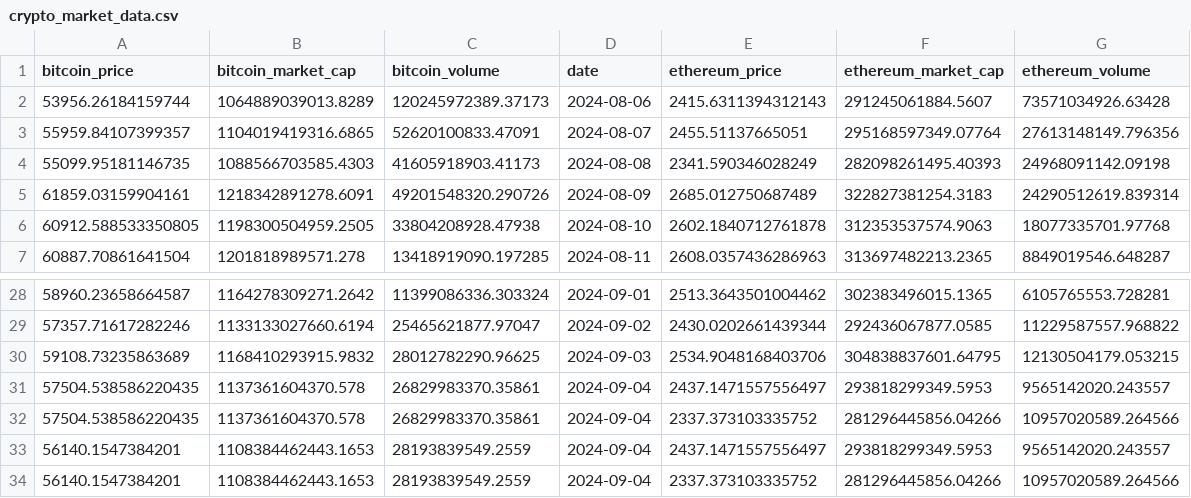
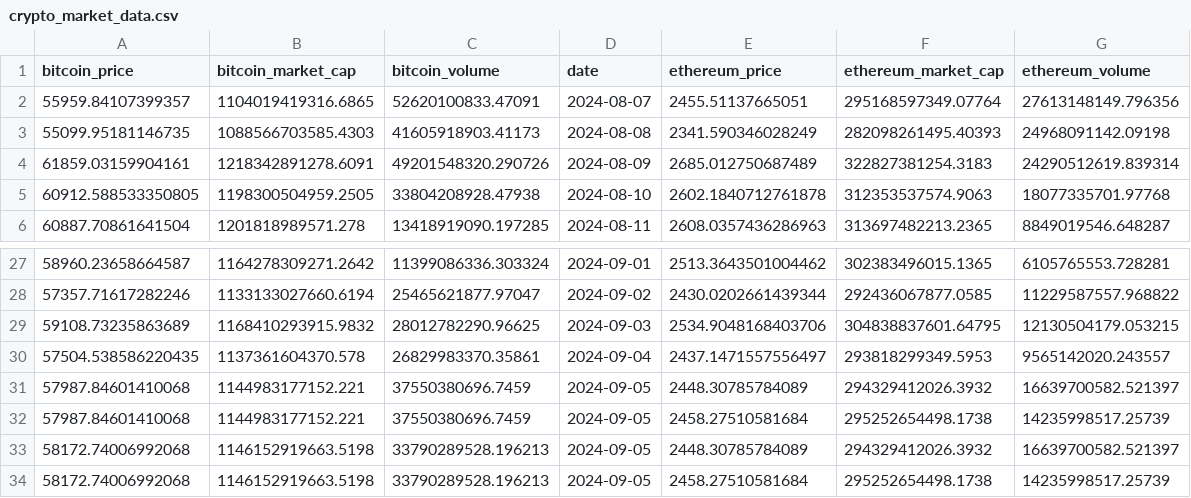
Before and after one commit to boilerrat/BlockScent, a CSV file: csv/crypto_market_data.csv, drawn as a sheet; only a part is shown, gaps mark what is left out.

```diff
--- a/csv/crypto_market_data.csv
+++ b/csv/crypto_market_data.csv
@@ -1,3 +1,2 @@
 bitcoin_price,bitcoin_market_cap,bitcoin_volume,date,ethereum_price,ethereum_market_cap,ethereum_volume
-53956.26184159744,1064889039013.8289,120245972389.37173,2024-08-06,2415.6311394312143,291245061884.5607,73571034926.63428
 55959.84107399357,1104019419316.6865,52620100833.47091,2024-08-07,2455.51137665051,295168597349.07764,27613148149.796356
@@ -31,4 +30,5 @@ bitcoin_price,bitcoin_market_cap,bitcoin_volume,date,ethereum_price,ethereum_mar
 57504.538586220435,1137361604370.578,26829983370.35861,2024-09-04,2437.1471557556497,293818299349.5953,9565142020.243557
-57504.538586220435,1137361604370.578,26829983370.35861,2024-09-04,2337.373103335752,281296445856.04266,10957020589.264566
-56140.1547384201,1108384462443.1653,28193839549.2559,2024-09-04,2437.1471557556497,293818299349.5953,9565142020.243557
-56140.1547384201,1108384462443.1653,28193839549.2559,2024-09-04,2337.373103335752,281296445856.04266,10957020589.264566
+57987.84601410068,1144983177152.221,37550380696.7459,2024-09-05,2448.30785784089,294329412026.3932,16639700582.521397
+57987.84601410068,1144983177152.221,37550380696.7459,2024-09-05,2458.27510581684,295252654498.1738,14235998517.25739
+58172.74006992068,1146152919663.5198,33790289528.196213,2024-09-05,2448.30785784089,294329412026.3932,16639700582.521397
+58172.74006992068,1146152919663.5198,33790289528.196213,2024-09-05,2458.27510581684,295252654498.1738,14235998517.25739
```
Also changed, not shown: csv/crypto_news_sentiment.csv, csv/crypto_news_sentiment_DAO.csv, 7 other files.
